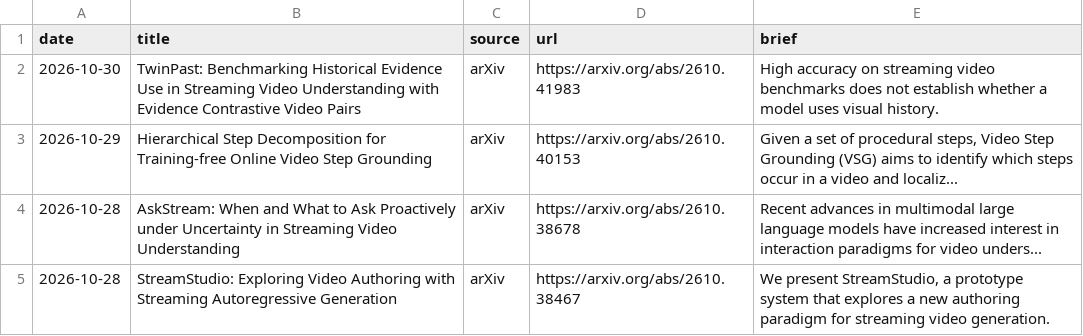
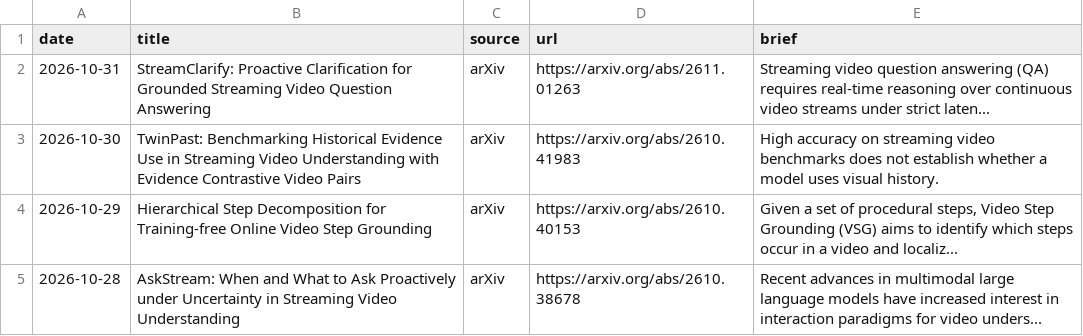
Before and after one commit to hjh123445/streaming-video-understanding-papers-2026, a CSV file: data/papers_2026_streaming_video_understanding.auto.csv, drawn as a sheet; only a part is shown; the shorter side is filled out with more unchanged rows.

```diff
--- a/data/papers_2026_streaming_video_understanding.auto.csv
+++ b/data/papers_2026_streaming_video_understanding.auto.csv
@@ -1,2 +1,3 @@
 date,title,source,url,brief
+2026-10-31,StreamClarify: Proactive Clarification for Grounded Streaming Video Question Answering,arXiv,https://arxiv.org/abs/2611.01263,Streaming video question answering (QA) requires real-time reasoning over continuous video streams under strict laten...
 2026-10-30,TwinPast: Benchmarking Historical Evidence Use in Streaming Video Understanding with Evidence Contrastive Video Pairs,arXiv,https://arxiv.org/abs/2610.41983,High accuracy on streaming video benchmarks does not establish whether a model uses visual history.
```
Also changed, not shown: data/papers_2026_streaming_video_understanding.categories.csv, data/papers_2026_streaming_video_understanding.csv, 1 other file.
